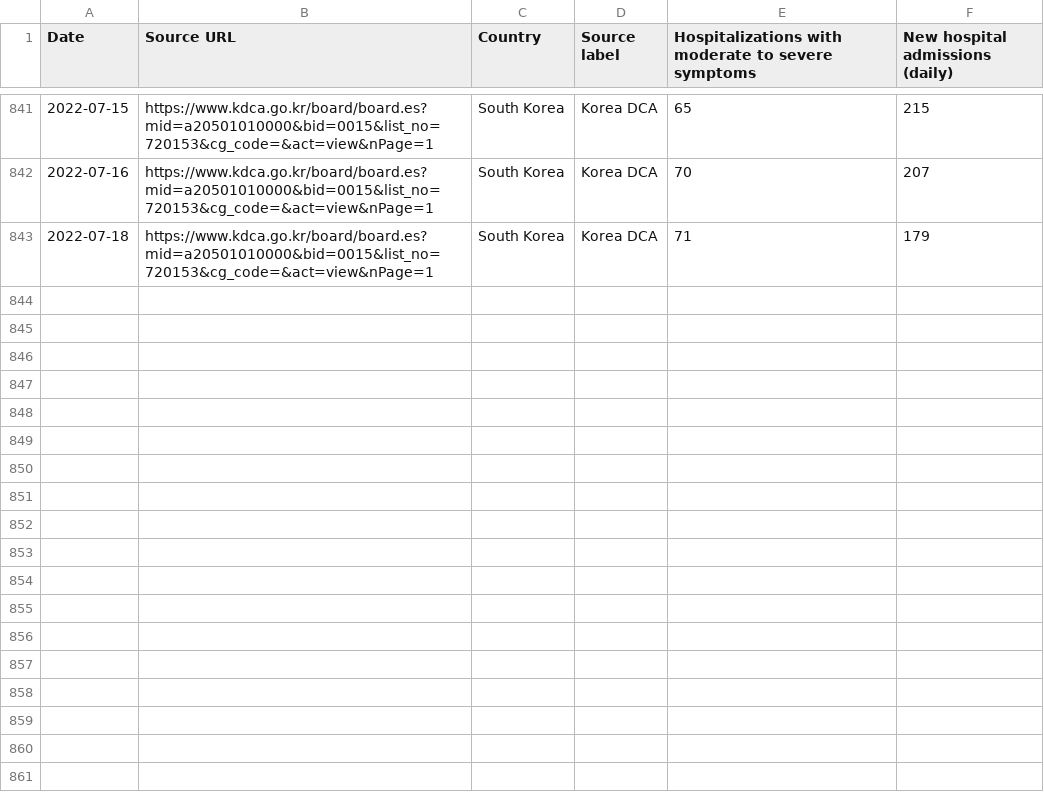
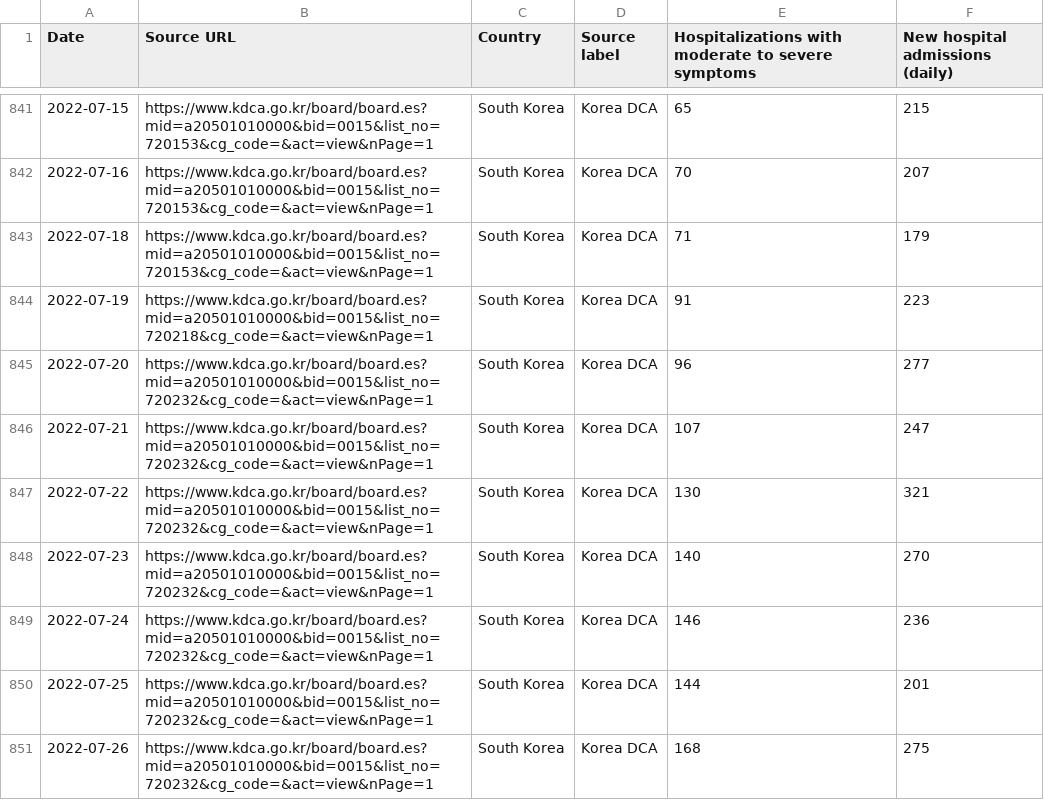
Before and after one commit to WWolf/korea-covid19-hosp-data, a CSV file: hospitalization.csv, drawn as a sheet; only a part is shown, gaps mark what is left out; the diff names each change by its address in the sheet, - before the commit and + after, or states it on an @@ line.

Commit message:
Update hospitalization.csv

```diff
--- a/hospitalization.csv
+++ b/hospitalization.csv
+row 844: 2022-07-19 | https://www.kdca.go.kr/board/board.es?mid=a20501010000&bid=0015&list_no=720218&cg_code=&act=view&nPage=1 | South Korea | Korea DCA | 91 | 223
+row 845: 2022-07-20 | https://www.kdca.go.kr/board/board.es?mid=a20501010000&bid=0015&list_no=720232&cg_code=&act=view&nPage=1 | South Korea | Korea DCA | 96 | 277
+row 846: 2022-07-21 | https://www.kdca.go.kr/board/board.es?mid=a20501010000&bid=0015&list_no=720232&cg_code=&act=view&nPage=1 | South Korea | Korea DCA | 107 | 247
+row 847: 2022-07-22 | https://www.kdca.go.kr/board/board.es?mid=a20501010000&bid=0015&list_no=720232&cg_code=&act=view&nPage=1 | South Korea | Korea DCA | 130 | 321
+row 848: 2022-07-23 | https://www.kdca.go.kr/board/board.es?mid=a20501010000&bid=0015&list_no=720232&cg_code=&act=view&nPage=1 | South Korea | Korea DCA | 140 | 270
+row 849: 2022-07-24 | https://www.kdca.go.kr/board/board.es?mid=a20501010000&bid=0015&list_no=720232&cg_code=&act=view&nPage=1 | South Korea | Korea DCA | 146 | 236
+row 850: 2022-07-25 | https://www.kdca.go.kr/board/board.es?mid=a20501010000&bid=0015&list_no=720232&cg_code=&act=view&nPage=1 | South Korea | Korea DCA | 144 | 201
+row 851: 2022-07-26 | https://www.kdca.go.kr/board/board.es?mid=a20501010000&bid=0015&list_no=720232&cg_code=&act=view&nPage=1 | South Korea | Korea DCA | 168 | 275
```
